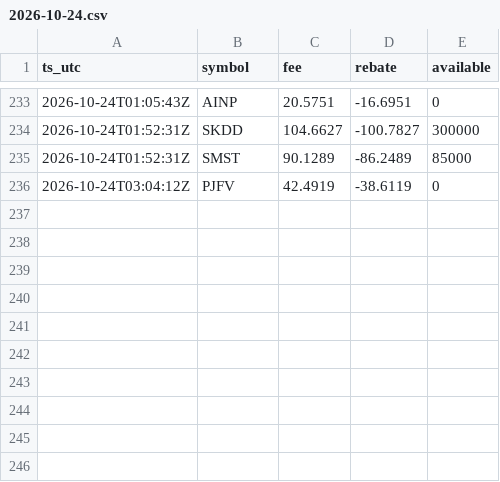
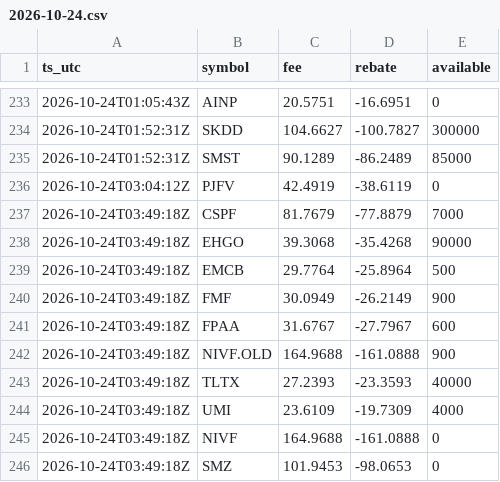
Before and after one commit to moyamiya55-dev/shortdata, a CSV file: data/ibkr/2026-10-24.csv, drawn as a sheet; only a part is shown, gaps mark what is left out; the diff names each change by its address in the sheet, - before the commit and + after, or states it on an @@ line.

Commit message:
ibkr 2026-10-24T03:49Z

```diff
--- a/data/ibkr/2026-10-24.csv
+++ b/data/ibkr/2026-10-24.csv
+row 237: 2026-10-24T03:49:18Z | CSPF | 81.7679 | -77.8879 | 7000
+row 238: 2026-10-24T03:49:18Z | EHGO | 39.3068 | -35.4268 | 90000
+row 239: 2026-10-24T03:49:18Z | EMCB | 29.7764 | -25.8964 | 500
+row 240: 2026-10-24T03:49:18Z | FMF | 30.0949 | -26.2149 | 900
+row 241: 2026-10-24T03:49:18Z | FPAA | 31.6767 | -27.7967 | 600
+row 242: 2026-10-24T03:49:18Z | NIVF.OLD | 164.9688 | -161.0888 | 900
+row 243: 2026-10-24T03:49:18Z | TLTX | 27.2393 | -23.3593 | 40000
+row 244: 2026-10-24T03:49:18Z | UMI | 23.6109 | -19.7309 | 4000
+row 245: 2026-10-24T03:49:18Z | NIVF | 164.9688 | -161.0888 | 0
+row 246: 2026-10-24T03:49:18Z | SMZ | 101.9453 | -98.0653 | 0
```
Also changed, not shown: 1 other file.
